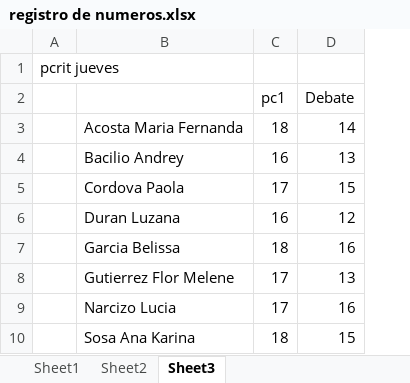
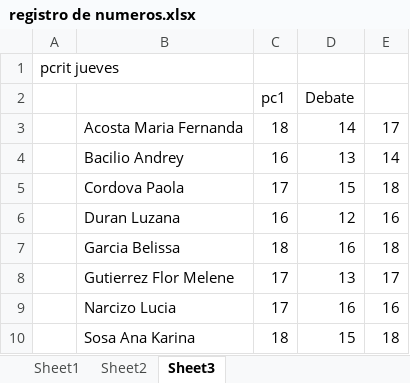
Before and after one commit to zaboltar/ArchaeologyJourney, an Excel workbook: DigSite/New Arcaism/uarm 2026 a/registro de numeros.xlsx, sheet Sheet3, drawn as a sheet; values as stored, in another font and other column widths than the file's, no borders; the diff names each change by its address in the sheet, - before the commit and + after, or states it on an @@ line.

```diff
--- a/DigSite/New Arcaism/uarm 2026 a/registro de numeros.xlsx (sheet Sheet3)
+++ b/DigSite/New Arcaism/uarm 2026 a/registro de numeros.xlsx (sheet Sheet3)
+column E, rows 3-10: 17 | 14 | 18 | 16 | 18 | 17 | 16 | 18
```
Also changed, not shown: sheet Sheet1, sheet Sheet2, 30 other files.
